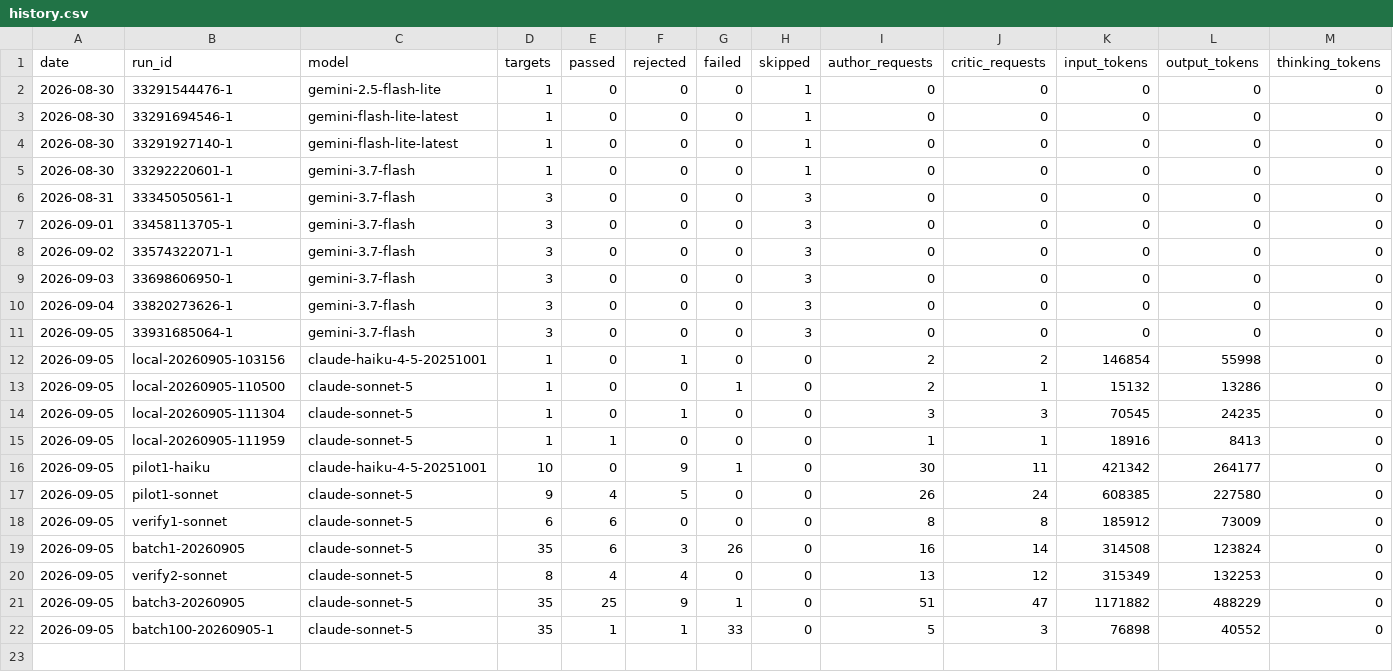
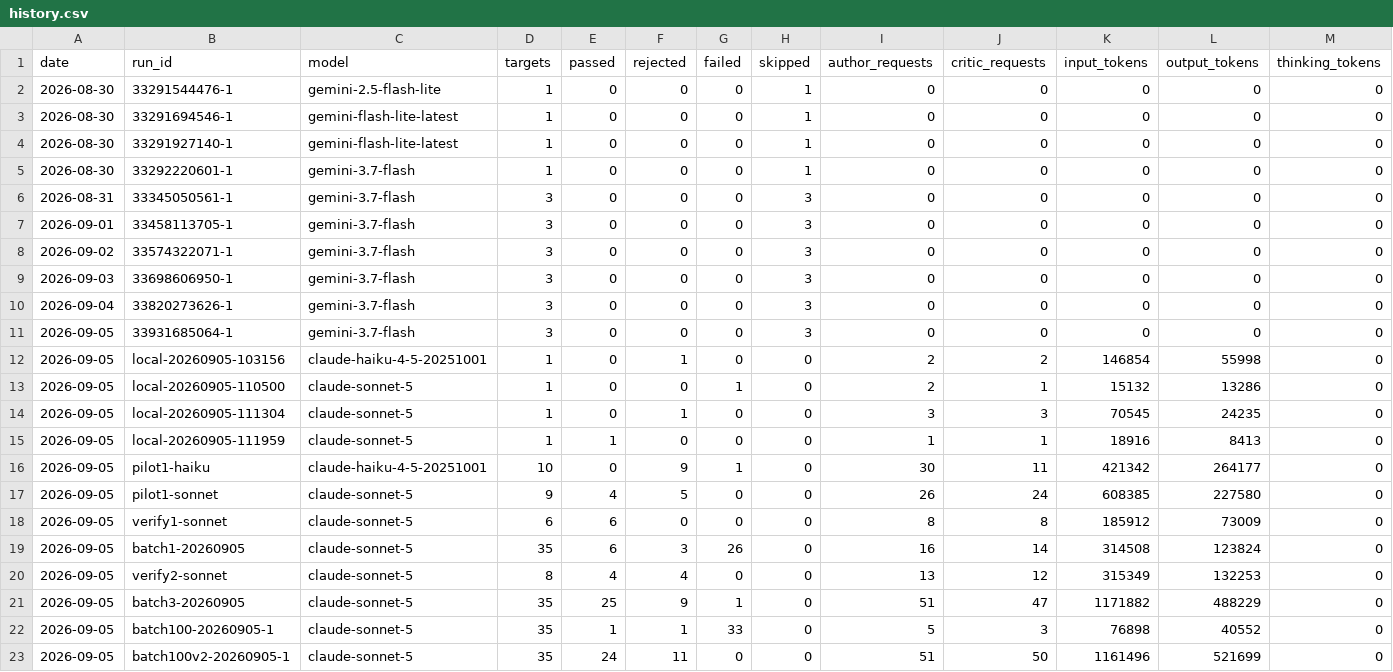
Before and after one commit to uruhayato373/stats47, a CSV file: .claude/state/metrics/ai-content/history.csv, drawn as a sheet; only a part is shown; rows hold the shown columns only; the diff names each change by its address in the sheet, - before the commit and + after, or states it on an @@ line.

Commit message:
chore(ai-content): local claude batch batch100v2-20260905-1 — publish 24 keys
model claude-sonnet / critic claude-sonnet / targets 35 / ok 24. report: .local/ci/claude-run-batch100v2-20260905-1.json (untracked)

```diff
--- a/.claude/state/metrics/ai-content/history.csv
+++ b/.claude/state/metrics/ai-content/history.csv
+row 23: 2026-09-05 | batch100v2-20260905-1 | claude-sonnet-5 | 35 | 24 | 11 | 0 | 0 | 51 | 50 | 1161496 | 521699 | 0
```
Also changed, not shown: .claude/state/ai-content/progress-history.csv, 28 other files.
